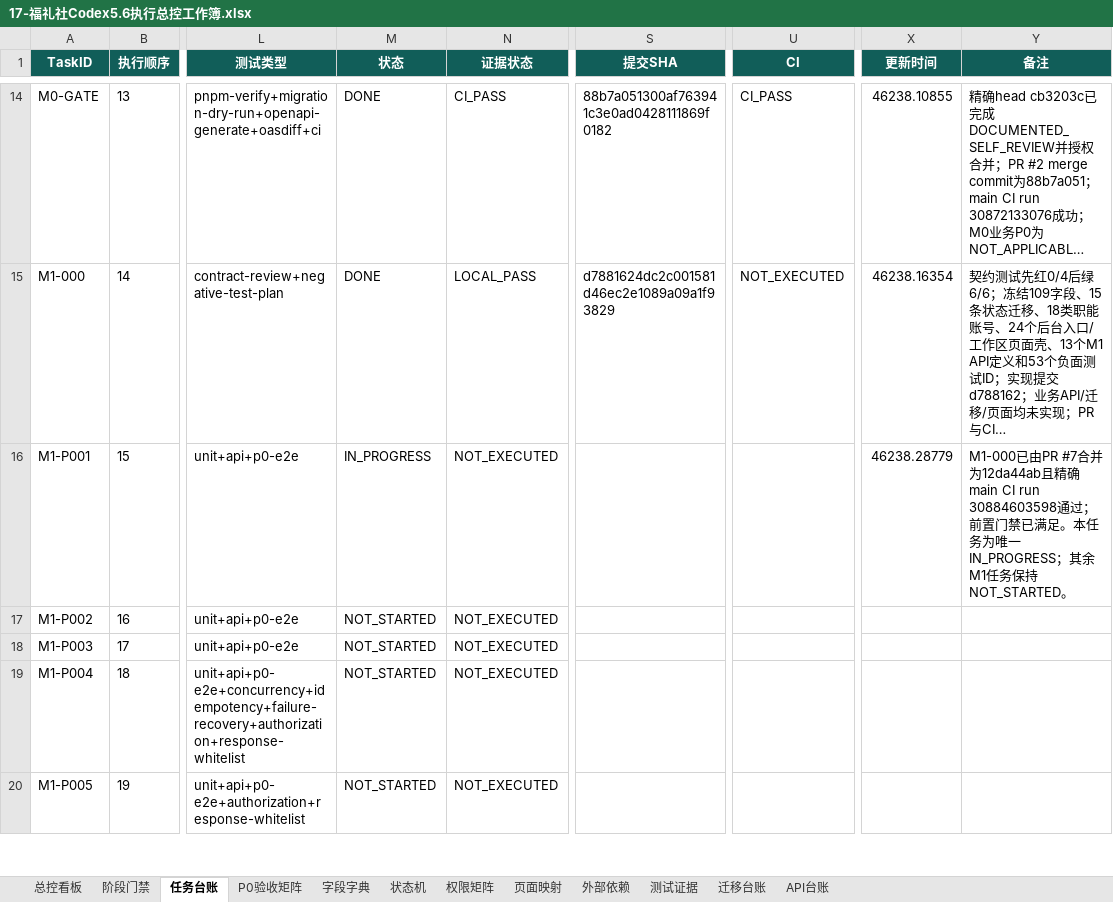
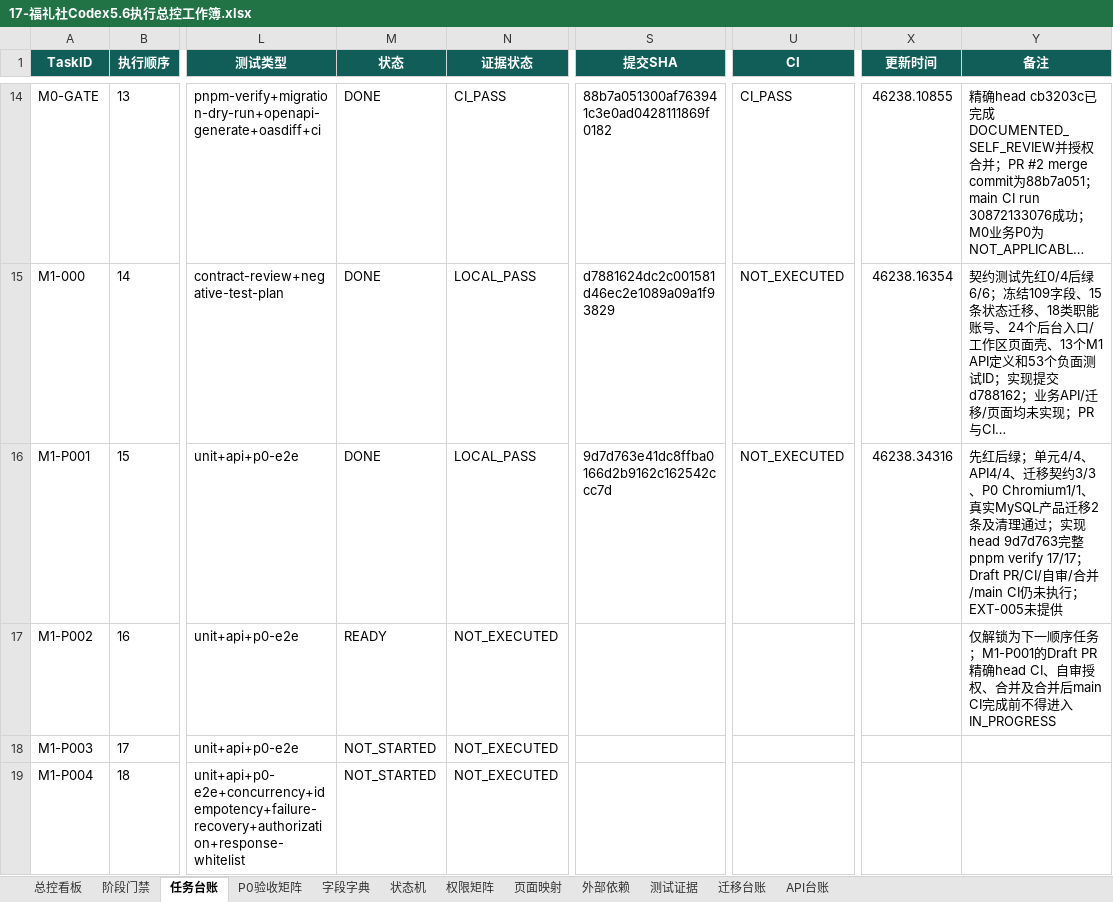
Before and after one commit to EasyStep-lee/flt1, an Excel workbook: 福礼社Codex5.6开发执行包V1.1/17-福礼社Codex5.6执行总控工作簿.xlsx, sheet 任务台账, drawn as a sheet; only a part is shown, gaps mark what is left out; the shorter side is filled out with more unchanged rows; long unchanged cells end in …; values as stored, in another font and other column widths than the file's, no borders; conditional formats and table styles not drawn; the diff names each change by its address in the sheet, - before the commit and + after, or states it on an @@ line.

```diff
--- a/福礼社Codex5.6开发执行包V1.1/17-福礼社Codex5.6执行总控工作簿.xlsx (sheet 任务台账)
+++ b/福礼社Codex5.6开发执行包V1.1/17-福礼社Codex5.6执行总控工作簿.xlsx (sheet 任务台账)
-M16 (状态): IN_PROGRESS
+M16 (状态): DONE
-N16 (证据状态): NOT_EXECUTED
+N16 (证据状态): LOCAL_PASS
-S16 (提交SHA): (empty)
+S16 (提交SHA): 9d7d763e41dc8ffba0166d2b9162c162542ccc7d
-U16 (CI): (empty)
+U16 (CI): NOT_EXECUTED
-X16 (更新时间): 46238.28779
+X16 (更新时间): 46238.34316
-Y16 (备注): M1-000已由PR #7合并为12da44ab且精确main CI run 30884603598通过；前置门禁已满足。本任务为唯一IN_PROGRESS；其余M1任务保持NOT_STARTED。
+Y16 (备注): 先红后绿；单元4/4、API4/4、迁移契约3/3、P0 Chromium1/1、真实MySQL产品迁移2条及清理通过；实现head 9d7d763完整pnpm verify 17/17；Draft PR/CI/自审/合并/main CI仍未执行；EXT-005未提供
-M17 (状态): NOT_STARTED
+M17 (状态): READY
-Y17 (备注): (empty)
+Y17 (备注): 仅解锁为下一顺序任务；M1-P001的Draft PR精确head CI、自审授权、合并及合并后main CI完成前不得进入IN_PROGRESS
```
Also changed, not shown: sheet 测试证据, sheet 迁移台账, sheet 总控看板, sheet P0验收矩阵, sheet 阶段门禁, 12 other files.
